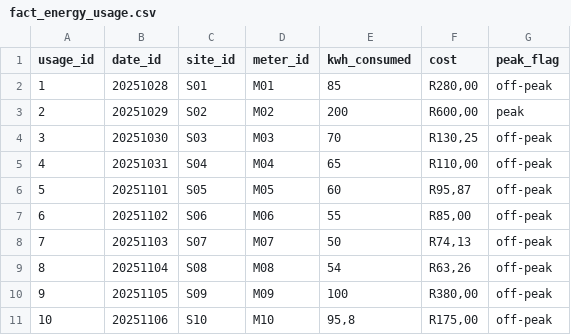
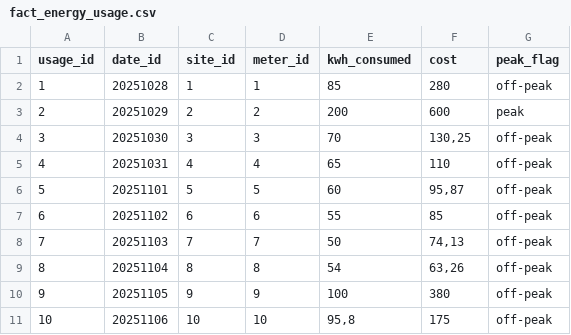
Before and after one commit to NomsB/data-analytics-portfolio, a CSV file: energy-cost-optimisation/data/fact_energy_usage.csv, drawn as a sheet; only a part is shown; the diff covers the shown part only.

```diff
--- a/energy-cost-optimisation/data/fact_energy_usage.csv
+++ b/energy-cost-optimisation/data/fact_energy_usage.csv
@@ -2,10 +2,10 @@
-1;20251028;S01;M01;85;R280,00;off-peak
-2;20251029;S02;M02;200;R600,00;peak
-3;20251030;S03;M03;70;R130,25;off-peak
-4;20251031;S04;M04;65;R110,00;off-peak
-5;20251101;S05;M05;60;R95,87;off-peak
-6;20251102;S06;M06;55;R85,00;off-peak
-7;20251103;S07;M07;50;R74,13;off-peak
-8;20251104;S08;M08;54;R63,26;off-peak
-9;20251105;S09;M09;100;R380,00;off-peak
-10;20251106;S10;M10;95,8;R175,00;off-peak
+1;20251028;1;1;85;280;off-peak
+2;20251029;2;2;200;600;peak
+3;20251030;3;3;70;130,25;off-peak
+4;20251031;4;4;65;110;off-peak
+5;20251101;5;5;60;95,87;off-peak
+6;20251102;6;6;55;85;off-peak
+7;20251103;7;7;50;74,13;off-peak
+8;20251104;8;8;54;63,26;off-peak
+9;20251105;9;9;100;380;off-peak
+10;20251106;10;10;95,8;175;off-peak
```
Also changed, not shown: 2 added rows and 60 edited cells elsewhere in this file, energy-cost-optimisation/data/dim_date.csv, energy-cost-optimisation/data/dim_site.csv.
